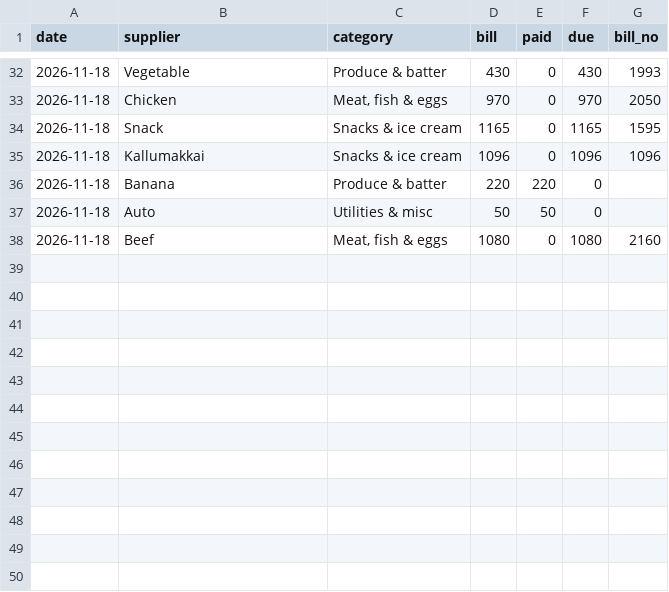
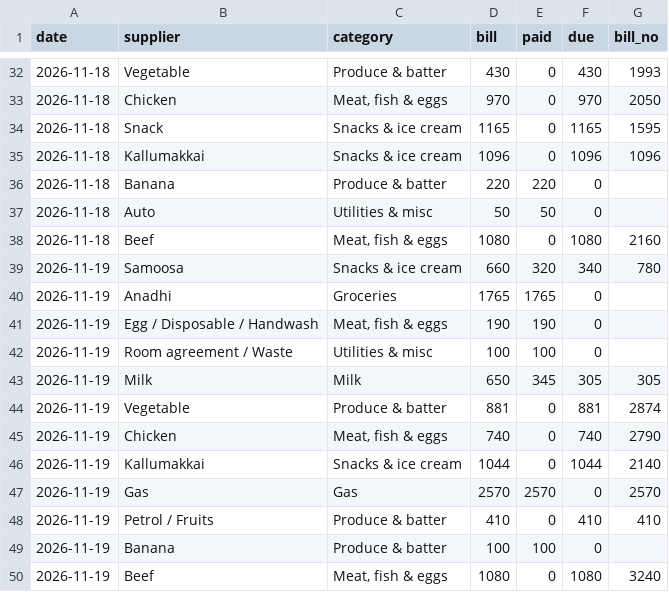
Before and after one commit to shadirashraf-glitch/Le-Shay, a CSV file: data/purchases.csv, drawn as a sheet; only a part is shown, gaps mark what is left out; the diff names each change by its address in the sheet, - before the commit and + after, or states it on an @@ line.

```diff
--- a/data/purchases.csv
+++ b/data/purchases.csv
+row 39: 2026-11-19 | Samoosa | Snacks & ice cream | 660 | 320 | 340 | 780
+row 40: 2026-11-19 | Anadhi | Groceries | 1765 | 1765 | 0
+row 41: 2026-11-19 | Egg / Disposable / Handwash | Meat, fish & eggs | 190 | 190 | 0
+row 42: 2026-11-19 | Room agreement / Waste | Utilities & misc | 100 | 100 | 0
+row 43: 2026-11-19 | Milk | Milk | 650 | 345 | 305 | 305
+row 44: 2026-11-19 | Vegetable | Produce & batter | 881 | 0 | 881 | 2874
+row 45: 2026-11-19 | Chicken | Meat, fish & eggs | 740 | 0 | 740 | 2790
+row 46: 2026-11-19 | Kallumakkai | Snacks & ice cream | 1044 | 0 | 1044 | 2140
+row 47: 2026-11-19 | Gas | Gas | 2570 | 2570 | 0 | 2570
+row 48: 2026-11-19 | Petrol / Fruits | Produce & batter | 410 | 0 | 410 | 410
+row 49: 2026-11-19 | Banana | Produce & batter | 100 | 100 | 0
+row 50: 2026-11-19 | Beef | Meat, fish & eggs | 1080 | 0 | 1080 | 3240
```
Also changed, not shown: data/daily_closing.csv, data/due_payments.csv, 1 other file.
